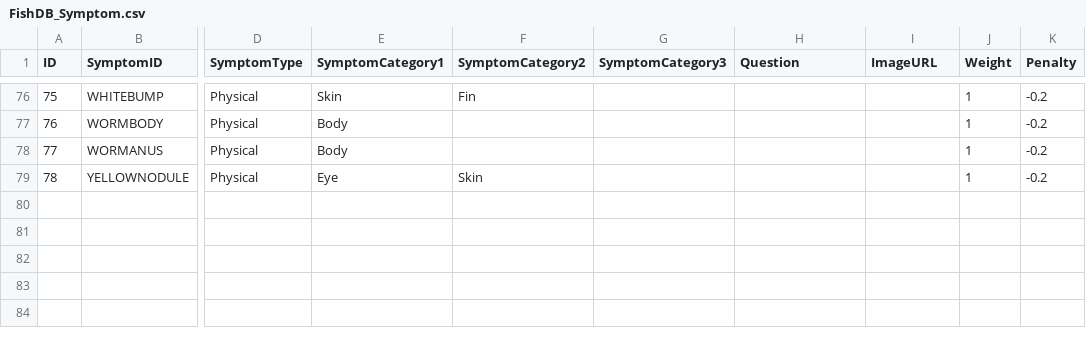
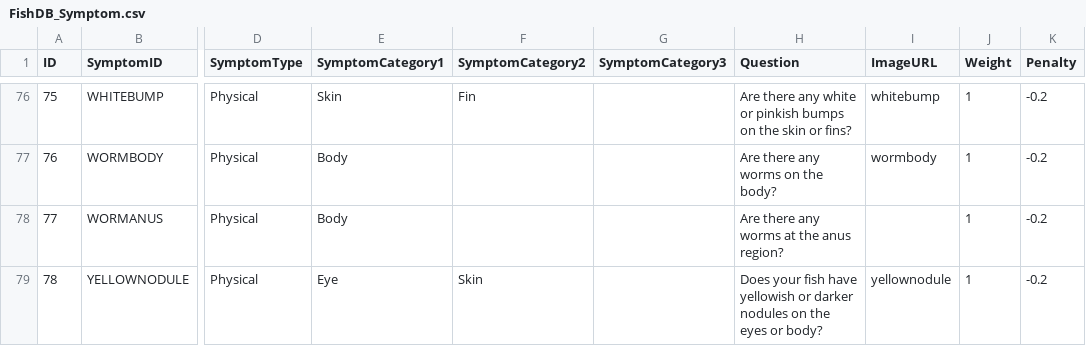
Before and after one commit to ISS-MTECH-IS-Project/MRRSProject, a CSV file: SystemCode/RawCSV/FishDB_Symptom.csv, drawn as a sheet; only a part is shown, gaps mark what is left out; the diff covers the shown part only; the diff names each change by its address in the sheet, - before the commit and + after, or states it on an @@ line.

Commit message:
Updated FishDB_Symptom
Populated the ImageURL and Question fields - some ImageURL are left missing (unable to find pics/behaviourial symptoms)

```diff
--- a/SystemCode/RawCSV/FishDB_Symptom.csv
+++ b/SystemCode/RawCSV/FishDB_Symptom.csv
-H76 (Question): (empty)
+H76 (Question): Are there any white or pinkish bumps on the skin or fins?
-I76 (ImageURL): (empty)
+I76 (ImageURL): whitebump
-H77 (Question): (empty)
+H77 (Question): Are there any worms on the body?
-I77 (ImageURL): (empty)
+I77 (ImageURL): wormbody
-H78 (Question): (empty)
+H78 (Question): Are there any worms at the anus region?
-H79 (Question): (empty)
+H79 (Question): Does your fish have yellowish or darker nodules on the eyes or body?
-I79 (ImageURL): (empty)
+I79 (ImageURL): yellownodule
```
Also changed, not shown: 126 edited cells elsewhere in this file.
